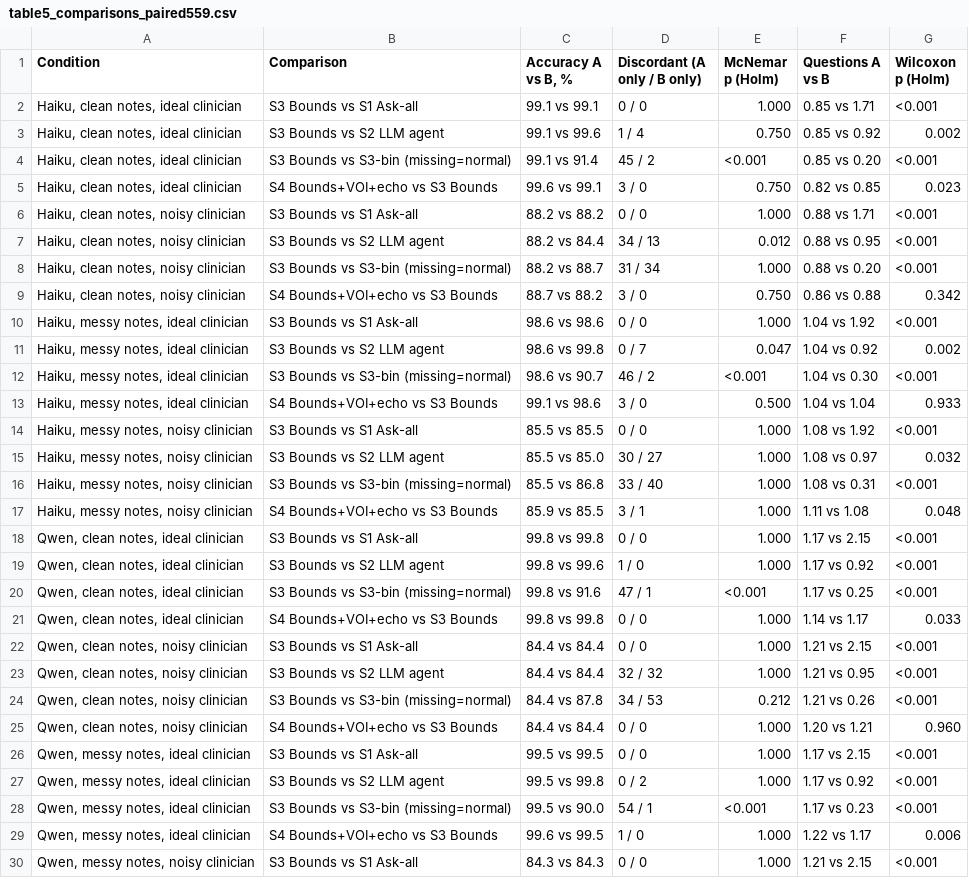
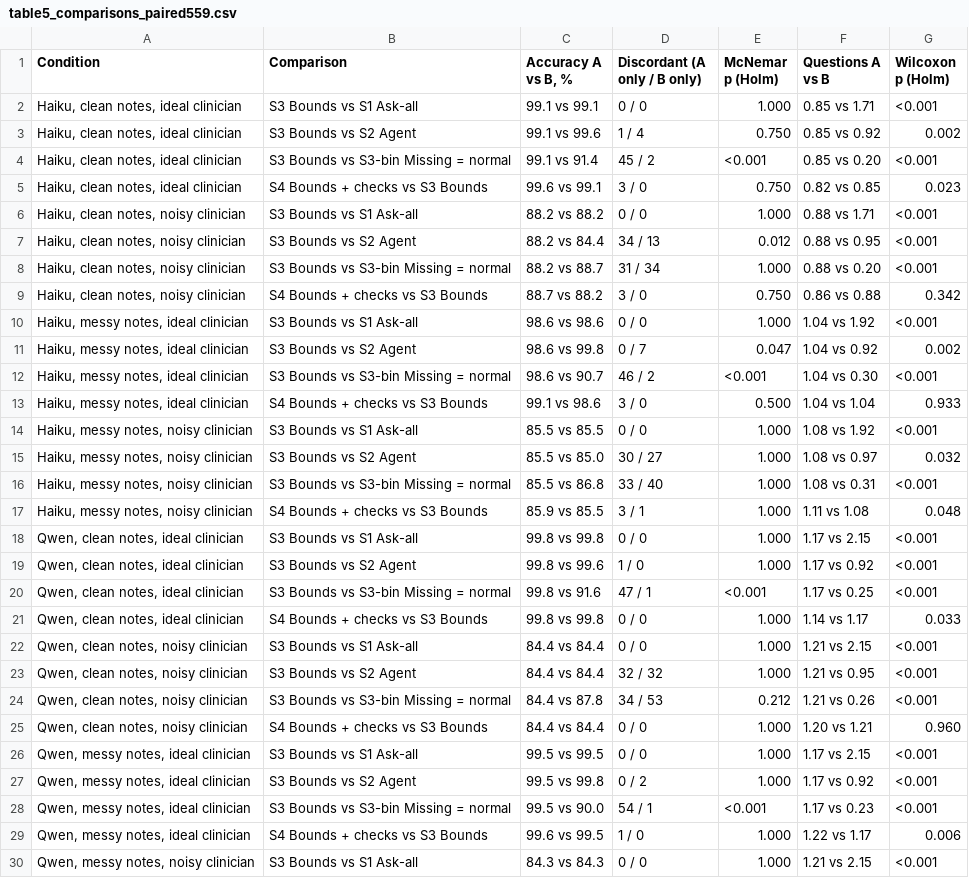
Before and after one commit to nicoveraz/calc-bounds, a CSV file: paper/tables/table5_comparisons_paired559.csv, drawn as a sheet; only a part is shown; the diff covers the shown part only.

```diff
--- a/paper/tables/table5_comparisons_paired559.csv
+++ b/paper/tables/table5_comparisons_paired559.csv
@@ -2,29 +2,29 @@ Condition,Comparison,"Accuracy A vs B, %",Discordant (A only / B only),McNemar p
 "Haiku, clean notes, ideal clinician",S3 Bounds vs S1 Ask-all,99.1 vs 99.1,0 / 0,1.000,0.85 vs 1.71,<0.001
-"Haiku, clean notes, ideal clinician",S3 Bounds vs S2 LLM agent,99.1 vs 99.6,1 / 4,0.750,0.85 vs 0.92,0.002
-"Haiku, clean notes, ideal clinician",S3 Bounds vs S3-bin (missing=normal),99.1 vs 91.4,45 / 2,<0.001,0.85 vs 0.20,<0.001
-"Haiku, clean notes, ideal clinician",S4 Bounds+VOI+echo vs S3 Bounds,99.6 vs 99.1,3 / 0,0.750,0.82 vs 0.85,0.023
+"Haiku, clean notes, ideal clinician",S3 Bounds vs S2 Agent,99.1 vs 99.6,1 / 4,0.750,0.85 vs 0.92,0.002
+"Haiku, clean notes, ideal clinician",S3 Bounds vs S3-bin Missing = normal,99.1 vs 91.4,45 / 2,<0.001,0.85 vs 0.20,<0.001
+"Haiku, clean notes, ideal clinician",S4 Bounds + checks vs S3 Bounds,99.6 vs 99.1,3 / 0,0.750,0.82 vs 0.85,0.023
 "Haiku, clean notes, noisy clinician",S3 Bounds vs S1 Ask-all,88.2 vs 88.2,0 / 0,1.000,0.88 vs 1.71,<0.001
-"Haiku, clean notes, noisy clinician",S3 Bounds vs S2 LLM agent,88.2 vs 84.4,34 / 13,0.012,0.88 vs 0.95,<0.001
-"Haiku, clean notes, noisy clinician",S3 Bounds vs S3-bin (missing=normal),88.2 vs 88.7,31 / 34,1.000,0.88 vs 0.20,<0.001
-"Haiku, clean notes, noisy clinician",S4 Bounds+VOI+echo vs S3 Bounds,88.7 vs 88.2,3 / 0,0.750,0.86 vs 0.88,0.342
+"Haiku, clean notes, noisy clinician",S3 Bounds vs S2 Agent,88.2 vs 84.4,34 / 13,0.012,0.88 vs 0.95,<0.001
+"Haiku, clean notes, noisy clinician",S3 Bounds vs S3-bin Missing = normal,88.2 vs 88.7,31 / 34,1.000,0.88 vs 0.20,<0.001
+"Haiku, clean notes, noisy clinician",S4 Bounds + checks vs S3 Bounds,88.7 vs 88.2,3 / 0,0.750,0.86 vs 0.88,0.342
 "Haiku, messy notes, ideal clinician",S3 Bounds vs S1 Ask-all,98.6 vs 98.6,0 / 0,1.000,1.04 vs 1.92,<0.001
-"Haiku, messy notes, ideal clinician",S3 Bounds vs S2 LLM agent,98.6 vs 99.8,0 / 7,0.047,1.04 vs 0.92,0.002
-"Haiku, messy notes, ideal clinician",S3 Bounds vs S3-bin (missing=normal),98.6 vs 90.7,46 / 2,<0.001,1.04 vs 0.30,<0.001
-"Haiku, messy notes, ideal clinician",S4 Bounds+VOI+echo vs S3 Bounds,99.1 vs 98.6,3 / 0,0.500,1.04 vs 1.04,0.933
+"Haiku, messy notes, ideal clinician",S3 Bounds vs S2 Agent,98.6 vs 99.8,0 / 7,0.047,1.04 vs 0.92,0.002
+"Haiku, messy notes, ideal clinician",S3 Bounds vs S3-bin Missing = normal,98.6 vs 90.7,46 / 2,<0.001,1.04 vs 0.30,<0.001
+"Haiku, messy notes, ideal clinician",S4 Bounds + checks vs S3 Bounds,99.1 vs 98.6,3 / 0,0.500,1.04 vs 1.04,0.933
 "Haiku, messy notes, noisy clinician",S3 Bounds vs S1 Ask-all,85.5 vs 85.5,0 / 0,1.000,1.08 vs 1.92,<0.001
-"Haiku, messy notes, noisy clinician",S3 Bounds vs S2 LLM agent,85.5 vs 85.0,30 / 27,1.000,1.08 vs 0.97,0.032
-"Haiku, messy notes, noisy clinician",S3 Bounds vs S3-bin (missing=normal),85.5 vs 86.8,33 / 40,1.000,1.08 vs 0.31,<0.001
-"Haiku, messy notes, noisy clinician",S4 Bounds+VOI+echo vs S3 Bounds,85.9 vs 85.5,3 / 1,1.000,1.11 vs 1.08,0.048
+"Haiku, messy notes, noisy clinician",S3 Bounds vs S2 Agent,85.5 vs 85.0,30 / 27,1.000,1.08 vs 0.97,0.032
+"Haiku, messy notes, noisy clinician",S3 Bounds vs S3-bin Missing = normal,85.5 vs 86.8,33 / 40,1.000,1.08 vs 0.31,<0.001
+"Haiku, messy notes, noisy clinician",S4 Bounds + checks vs S3 Bounds,85.9 vs 85.5,3 / 1,1.000,1.11 vs 1.08,0.048
 "Qwen, clean notes, ideal clinician",S3 Bounds vs S1 Ask-all,99.8 vs 99.8,0 / 0,1.000,1.17 vs 2.15,<0.001
-"Qwen, clean notes, ideal clinician",S3 Bounds vs S2 LLM agent,99.8 vs 99.6,1 / 0,1.000,1.17 vs 0.92,<0.001
-"Qwen, clean notes, ideal clinician",S3 Bounds vs S3-bin (missing=normal),99.8 vs 91.6,47 / 1,<0.001,1.17 vs 0.25,<0.001
-"Qwen, clean notes, ideal clinician",S4 Bounds+VOI+echo vs S3 Bounds,99.8 vs 99.8,0 / 0,1.000,1.14 vs 1.17,0.033
+"Qwen, clean notes, ideal clinician",S3 Bounds vs S2 Agent,99.8 vs 99.6,1 / 0,1.000,1.17 vs 0.92,<0.001
+"Qwen, clean notes, ideal clinician",S3 Bounds vs S3-bin Missing = normal,99.8 vs 91.6,47 / 1,<0.001,1.17 vs 0.25,<0.001
+"Qwen, clean notes, ideal clinician",S4 Bounds + checks vs S3 Bounds,99.8 vs 99.8,0 / 0,1.000,1.14 vs 1.17,0.033
 "Qwen, clean notes, noisy clinician",S3 Bounds vs S1 Ask-all,84.4 vs 84.4,0 / 0,1.000,1.21 vs 2.15,<0.001
-"Qwen, clean notes, noisy clinician",S3 Bounds vs S2 LLM agent,84.4 vs 84.4,32 / 32,1.000,1.21 vs 0.95,<0.001
-"Qwen, clean notes, noisy clinician",S3 Bounds vs S3-bin (missing=normal),84.4 vs 87.8,34 / 53,0.212,1.21 vs 0.26,<0.001
-"Qwen, clean notes, noisy clinician",S4 Bounds+VOI+echo vs S3 Bounds,84.4 vs 84.4,0 / 0,1.000,1.20 vs 1.21,0.960
+"Qwen, clean notes, noisy clinician",S3 Bounds vs S2 Agent,84.4 vs 84.4,32 / 32,1.000,1.21 vs 0.95,<0.001
+"Qwen, clean notes, noisy clinician",S3 Bounds vs S3-bin Missing = normal,84.4 vs 87.8,34 / 53,0.212,1.21 vs 0.26,<0.001
+"Qwen, clean notes, noisy clinician",S4 Bounds + checks vs S3 Bounds,84.4 vs 84.4,0 / 0,1.000,1.20 vs 1.21,0.960
 "Qwen, messy notes, ideal clinician",S3 Bounds vs S1 Ask-all,99.5 vs 99.5,0 / 0,1.000,1.17 vs 2.15,<0.001
-"Qwen, messy notes, ideal clinician",S3 Bounds vs S2 LLM agent,99.5 vs 99.8,0 / 2,1.000,1.17 vs 0.92,<0.001
-"Qwen, messy notes, ideal clinician",S3 Bounds vs S3-bin (missing=normal),99.5 vs 90.0,54 / 1,<0.001,1.17 vs 0.23,<0.001
-"Qwen, messy notes, ideal clinician",S4 Bounds+VOI+echo vs S3 Bounds,99.6 vs 99.5,1 / 0,1.000,1.22 vs 1.17,0.006
+"Qwen, messy notes, ideal clinician",S3 Bounds vs S2 Agent,99.5 vs 99.8,0 / 2,1.000,1.17 vs 0.92,<0.001
+"Qwen, messy notes, ideal clinician",S3 Bounds vs S3-bin Missing = normal,99.5 vs 90.0,54 / 1,<0.001,1.17 vs 0.23,<0.001
+"Qwen, messy notes, ideal clinician",S4 Bounds + checks vs S3 Bounds,99.6 vs 99.5,1 / 0,1.000,1.22 vs 1.17,0.006
 "Qwen, messy notes, noisy clinician",S3 Bounds vs S1 Ask-all,84.3 vs 84.3,0 / 0,1.000,1.21 vs 2.15,<0.001
```
Also changed, not shown: 3 edited cells elsewhere in this file, paper/tables/s10_implausible_sensitivity.csv, paper/tables/s3_missingness.csv, 24 other files.
